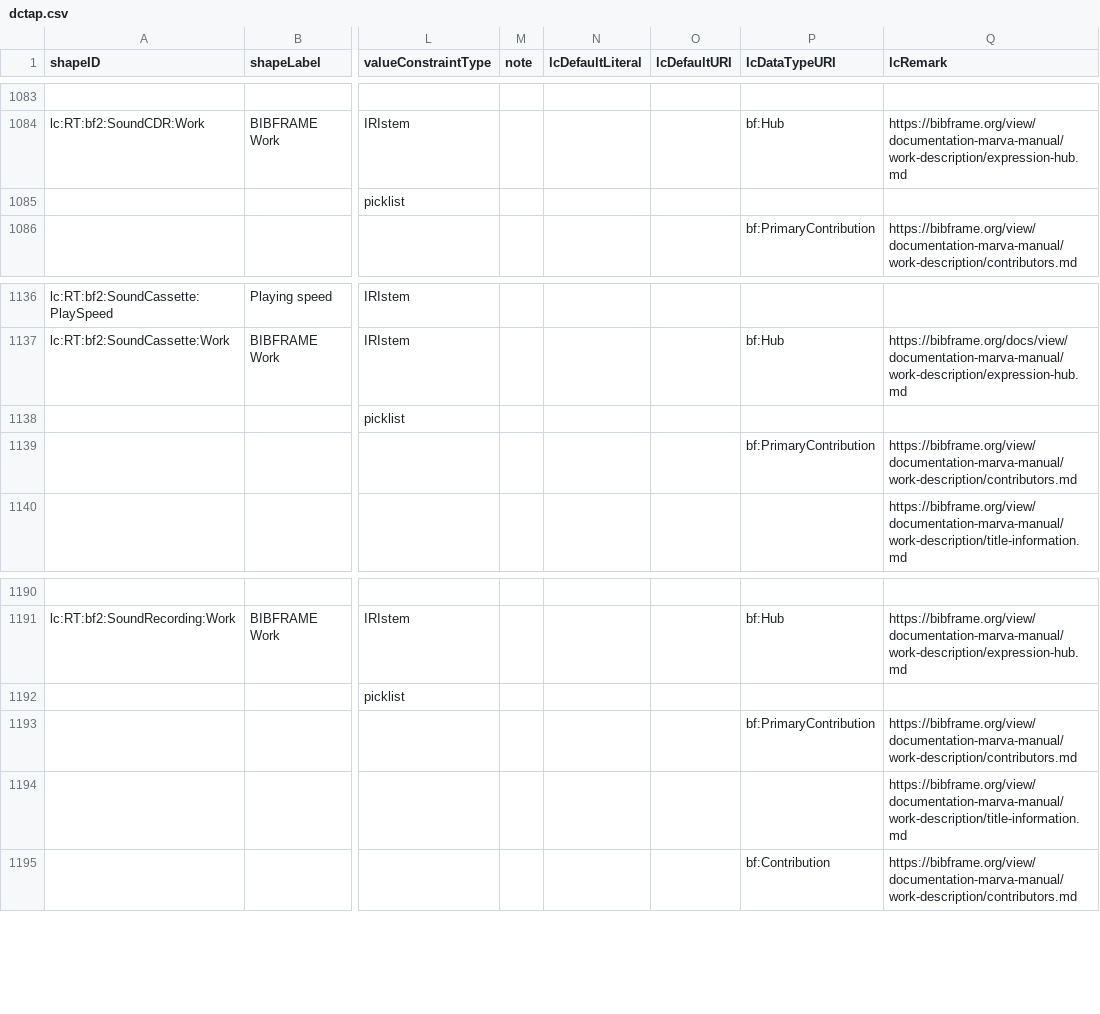
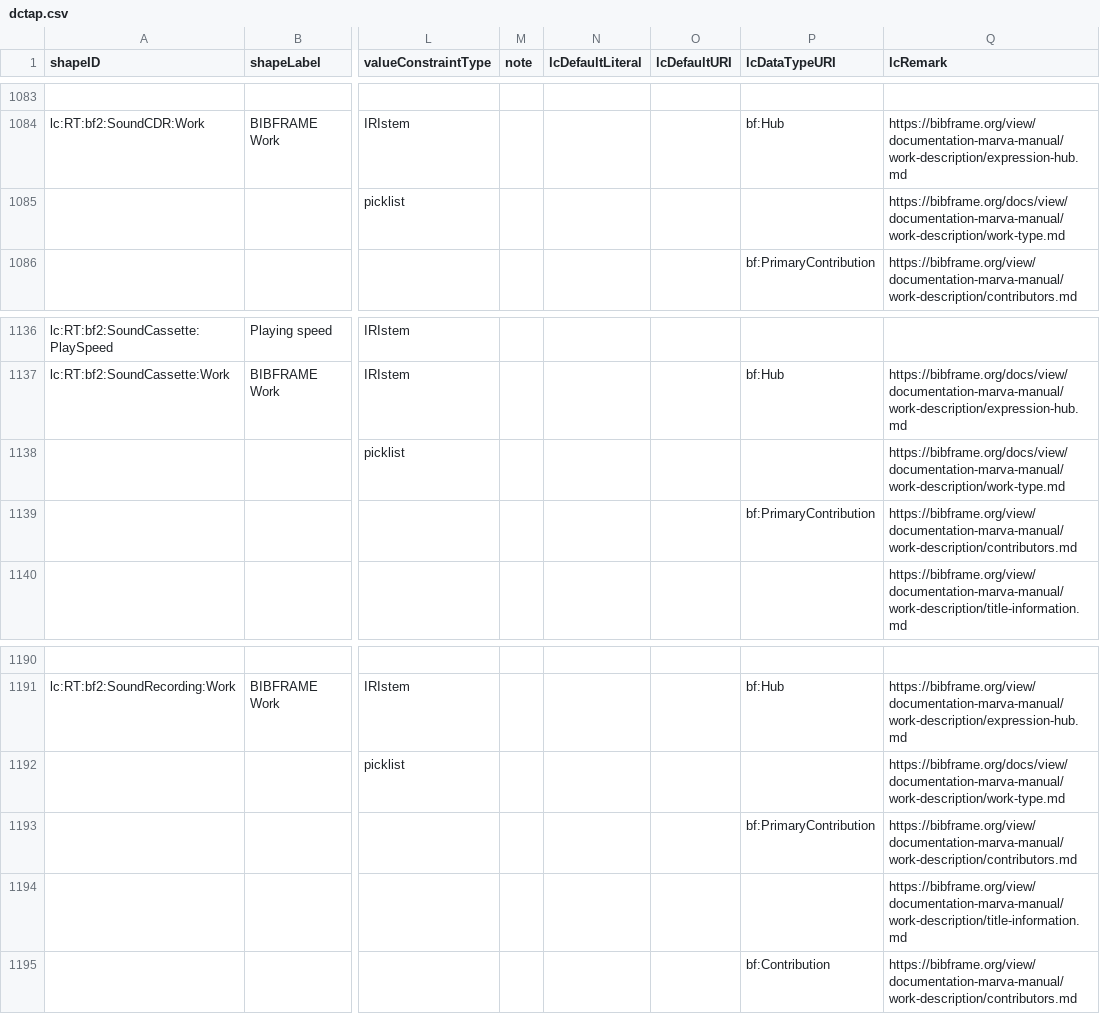
Before and after one commit to lcnetdev/marva-profiles, a CSV file: marva-prod/dctap.csv, drawn as a sheet; only a part is shown, gaps mark what is left out; the diff covers the shown part only; the diff names each change by its address in the sheet, - before the commit and + after, or states it on an @@ line.

Commit message:
Update MARVA profiles

```diff
--- a/marva-prod/dctap.csv
+++ b/marva-prod/dctap.csv
-Q1085 (lcRemark): (empty)
+Q1085 (lcRemark): https://bibframe.org/docs/view/documentation-marva-manual/work-description/work-type.md
-Q1138 (lcRemark): (empty)
+Q1138 (lcRemark): https://bibframe.org/docs/view/documentation-marva-manual/work-description/work-type.md
-Q1192 (lcRemark): (empty)
+Q1192 (lcRemark): https://bibframe.org/docs/view/documentation-marva-manual/work-description/work-type.md
```
Also changed, not shown: 10 edited cells elsewhere in this file, 2 other files.
